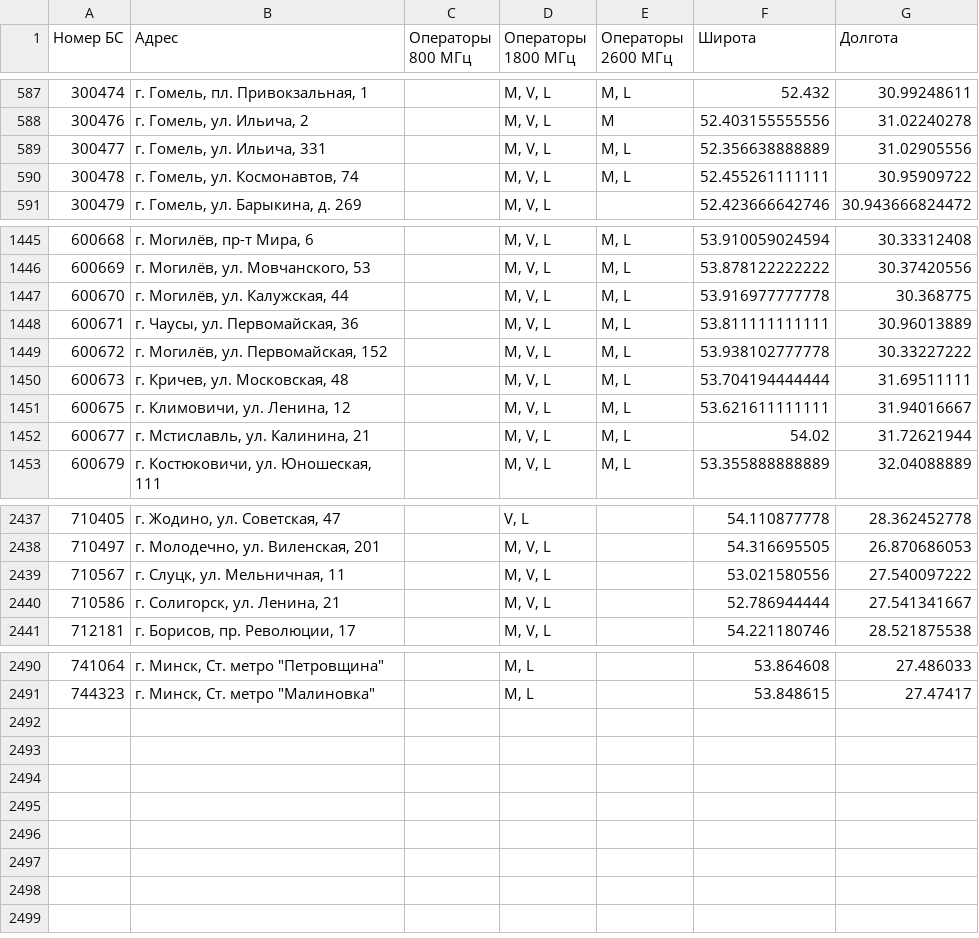
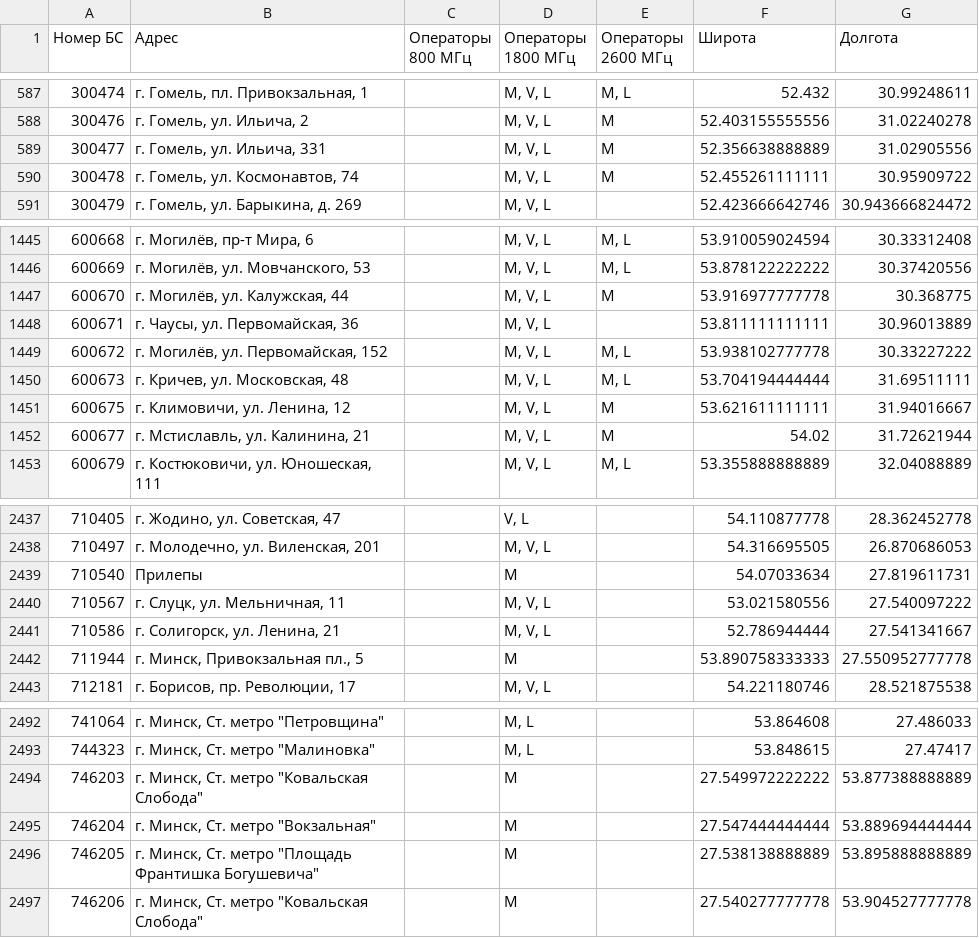
Before and after one commit to BelCellTracker/beCloud, a CSV file: bs.csv, drawn as a sheet; only a part is shown, gaps mark what is left out; the diff covers the shown part only.

```diff
--- a/bs.csv
+++ b/bs.csv
@@ -588,4 +588,4 @@
 300476,"г. Гомель, ул. Ильича, 2",,"M, V, L",M,52.403155555556,31.02240278
-300477,"г. Гомель, ул. Ильича, 331",,"M, V, L","M, L",52.356638888889,31.02905556
-300478,"г. Гомель, ул. Космонавтов, 74",,"M, V, L","M, L",52.455261111111,30.95909722
+300477,"г. Гомель, ул. Ильича, 331",,"M, V, L",M,52.356638888889,31.02905556
+300478,"г. Гомель, ул. Космонавтов, 74",,"M, V, L",M,52.455261111111,30.95909722
 300479,"г. Гомель, ул. Барыкина, д. 269",,"M, V, L",,52.423666642746,30.943666824472
@@ -1446,8 +1446,8 @@
 600669,"г. Могилёв, ул. Мовчанского, 53",,"M, V, L","M, L",53.878122222222,30.37420556
-600670,"г. Могилёв, ул. Калужская, 44",,"M, V, L","M, L",53.916977777778,30.368775
-600671,"г. Чаусы, ул. Первомайская, 36",,"M, V, L","M, L",53.811111111111,30.96013889
+600670,"г. Могилёв, ул. Калужская, 44",,"M, V, L",M,53.916977777778,30.368775
+600671,"г. Чаусы, ул. Первомайская, 36",,"M, V, L",,53.811111111111,30.96013889
 600672,"г. Могилёв, ул. Первомайская, 152",,"M, V, L","M, L",53.938102777778,30.33227222
 600673,"г. Кричев, ул. Московская, 48",,"M, V, L","M, L",53.704194444444,31.69511111
-600675,"г. Климовичи, ул. Ленина, 12",,"M, V, L","M, L",53.621611111111,31.94016667
-600677,"г. Мстиславль, ул. Калинина, 21",,"M, V, L","M, L",54.02,31.72621944
+600675,"г. Климовичи, ул. Ленина, 12",,"M, V, L",M,53.621611111111,31.94016667
+600677,"г. Мстиславль, ул. Калинина, 21",,"M, V, L",M,54.02,31.72621944
 600679,"г. Костюковичи, ул. Юношеская, 111",,"M, V, L","M, L",53.355888888889,32.04088889
@@ -2438,4 +2438,6 @@
 710497,"г. Молодечно, ул. Виленская, 201",,"M, V, L",,54.316695505,26.870686053
+710540,Прилепы,,M,,54.07033634,27.819611731
 710567,"г. Слуцк, ул. Мельничная, 11",,"M, V, L",,53.021580556,27.540097222
 710586,"г. Солигорск, ул. Ленина, 21",,"M, V, L",,52.786944444,27.541341667
+711944,"г. Минск, Привокзальная пл., 5",,M,,53.890758333333,27.550952777778
 712181,"г. Борисов, пр. Революции, 17",,"M, V, L",,54.221180746,28.521875538
@@ -2491 +2493,5 @@
 744323,"г. Минск, Ст. метро ""Малиновка""",,"M, L",,53.848615,27.47417
+746203,"г. Минск, Ст. метро ""Ковальская Слобода""",,M,,27.549972222222,53.877388888889
+746204,"г. Минск, Ст. метро ""Вокзальная""",,M,,27.547444444444,53.889694444444
+746205,"г. Минск, Ст. метро ""Площадь Франтишка Богушевича""",,M,,27.538138888889,53.895888888889
+746206,"г. Минск, Ст. метро ""Ковальская Слобода""",,M,,27.540277777778,53.904527777778
```
Also changed, not shown: 92 edited cells elsewhere in this file, 1 other file.
